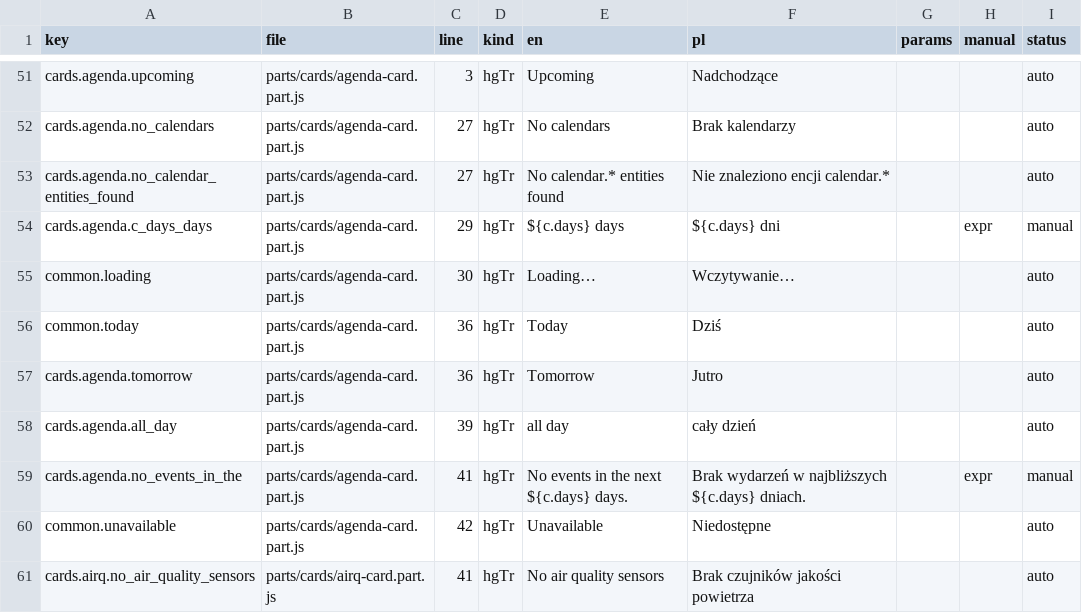
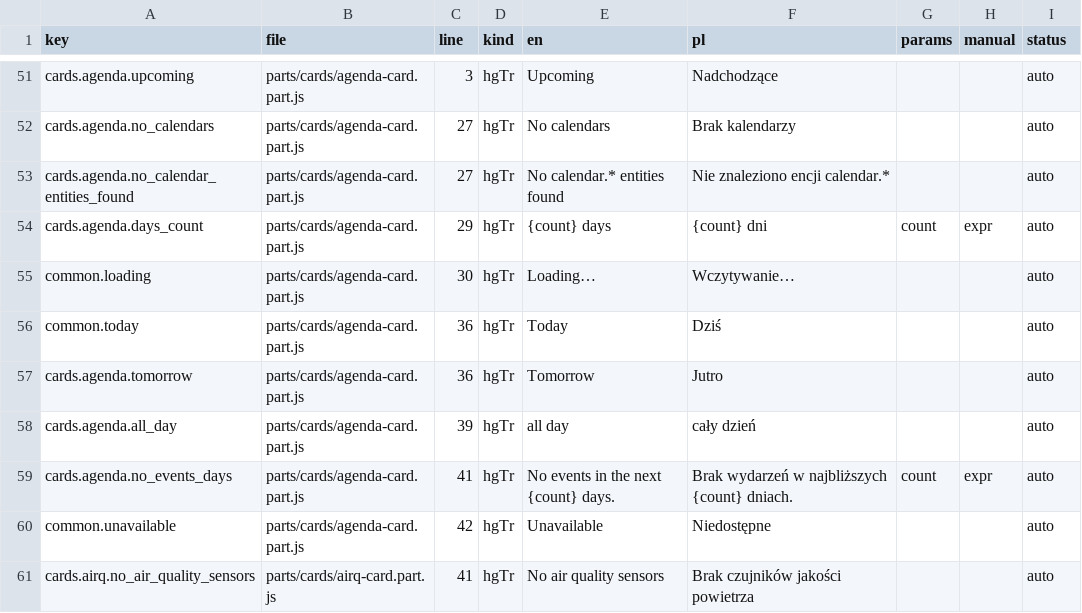
Before and after one commit to cbailly42/nuvio, a CSV file: tools/i18n_migration_table.csv, drawn as a sheet; only a part is shown, gaps mark what is left out.

```diff
--- a/tools/i18n_migration_table.csv
+++ b/tools/i18n_migration_table.csv
@@ -53,3 +53,3 @@ cards.agenda.no_calendars,parts/cards/agenda-card.part.js,27,hgTr,No calendars,B
 cards.agenda.no_calendar_entities_found,parts/cards/agenda-card.part.js,27,hgTr,No calendar.* entities found,Nie znaleziono encji calendar.*,,,auto
-cards.agenda.c_days_days,parts/cards/agenda-card.part.js,29,hgTr,${c.days} days,${c.days} dni,,expr,manual
+cards.agenda.days_count,parts/cards/agenda-card.part.js,29,hgTr,{count} days,{count} dni,count,expr,auto
 common.loading,parts/cards/agenda-card.part.js,30,hgTr,Loading…,Wczytywanie…,,,auto
@@ -58,3 +58,3 @@ cards.agenda.tomorrow,parts/cards/agenda-card.part.js,36,hgTr,Tomorrow,Jutro,,,a
 cards.agenda.all_day,parts/cards/agenda-card.part.js,39,hgTr,all day,cały dzień,,,auto
-cards.agenda.no_events_in_the,parts/cards/agenda-card.part.js,41,hgTr,No events in the next ${c.days} days.,Brak wydarzeń w najbliższych ${c.days} dniach.,,expr,manual
+cards.agenda.no_events_days,parts/cards/agenda-card.part.js,41,hgTr,No events in the next {count} days.,Brak wydarzeń w najbliższych {count} dniach.,count,expr,auto
 common.unavailable,parts/cards/agenda-card.part.js,42,hgTr,Unavailable,Niedostępne,,,auto
```
Also changed, not shown: 5 other files.
